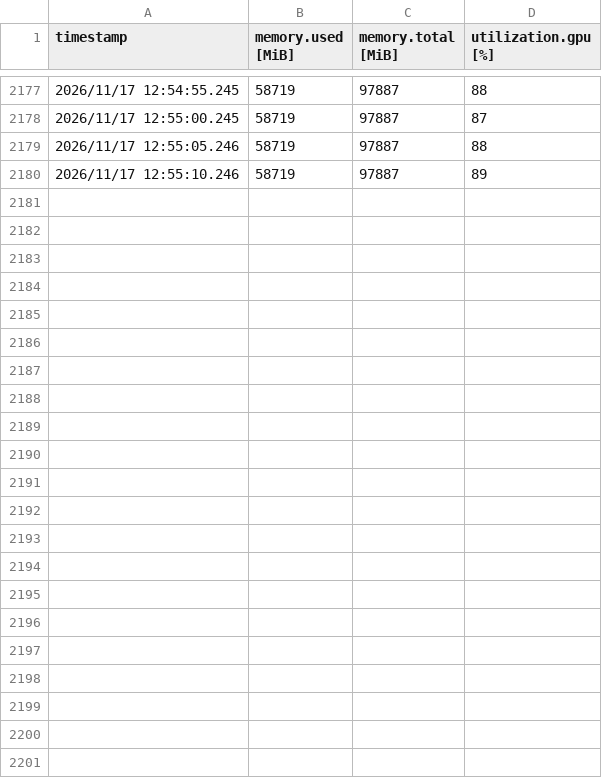
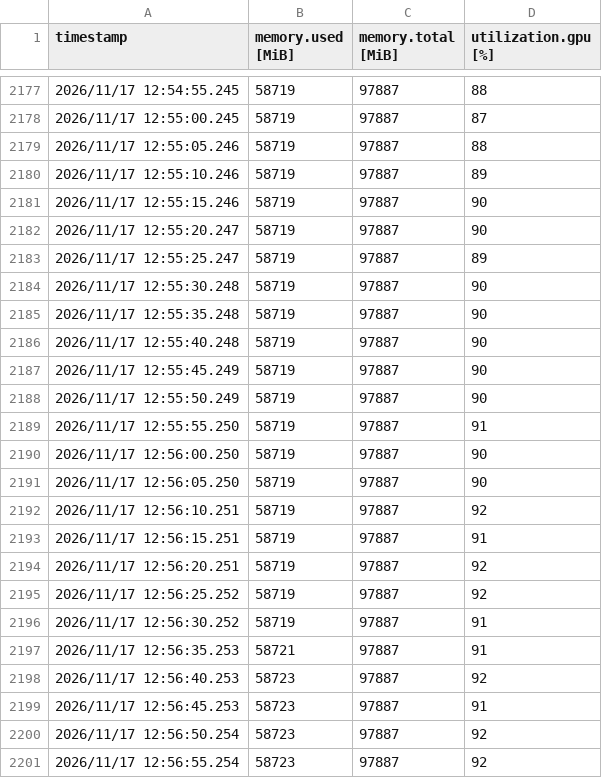
Before and after one commit to XDE10/qwen-dual-teacher-opd, a CSV file: latent-three-eval28/20261117T095221Z/telemetry/gpu_samples.csv, drawn as a sheet; only a part is shown, gaps mark what is left out; the diff names each change by its address in the sheet, - before the commit and + after, or states it on an @@ line.

Commit message:
results(latent-three-eval28): 20261117T095221Z finished (exit 0)

```diff
--- a/latent-three-eval28/20261117T095221Z/telemetry/gpu_samples.csv
+++ b/latent-three-eval28/20261117T095221Z/telemetry/gpu_samples.csv
+row 2181: 2026/11/17 12:55:15.246 | 58719 | 97887 | 90
+row 2182: 2026/11/17 12:55:20.247 | 58719 | 97887 | 90
+row 2183: 2026/11/17 12:55:25.247 | 58719 | 97887 | 89
+row 2184: 2026/11/17 12:55:30.248 | 58719 | 97887 | 90
+row 2185: 2026/11/17 12:55:35.248 | 58719 | 97887 | 90
+row 2186: 2026/11/17 12:55:40.248 | 58719 | 97887 | 90
+row 2187: 2026/11/17 12:55:45.249 | 58719 | 97887 | 90
+row 2188: 2026/11/17 12:55:50.249 | 58719 | 97887 | 90
+row 2189: 2026/11/17 12:55:55.250 | 58719 | 97887 | 91
+row 2190: 2026/11/17 12:56:00.250 | 58719 | 97887 | 90
+row 2191: 2026/11/17 12:56:05.250 | 58719 | 97887 | 90
+row 2192: 2026/11/17 12:56:10.251 | 58719 | 97887 | 92
+row 2193: 2026/11/17 12:56:15.251 | 58719 | 97887 | 91
+row 2194: 2026/11/17 12:56:20.251 | 58719 | 97887 | 92
+row 2195: 2026/11/17 12:56:25.252 | 58719 | 97887 | 92
+row 2196: 2026/11/17 12:56:30.252 | 58719 | 97887 | 91
+row 2197: 2026/11/17 12:56:35.253 | 58721 | 97887 | 91
+row 2198: 2026/11/17 12:56:40.253 | 58723 | 97887 | 92
+row 2199: 2026/11/17 12:56:45.253 | 58723 | 97887 | 91
+row 2200: 2026/11/17 12:56:50.254 | 58723 | 97887 | 92
+row 2201: 2026/11/17 12:56:55.254 | 58723 | 97887 | 92
```
Also changed, not shown: 5 other files.
